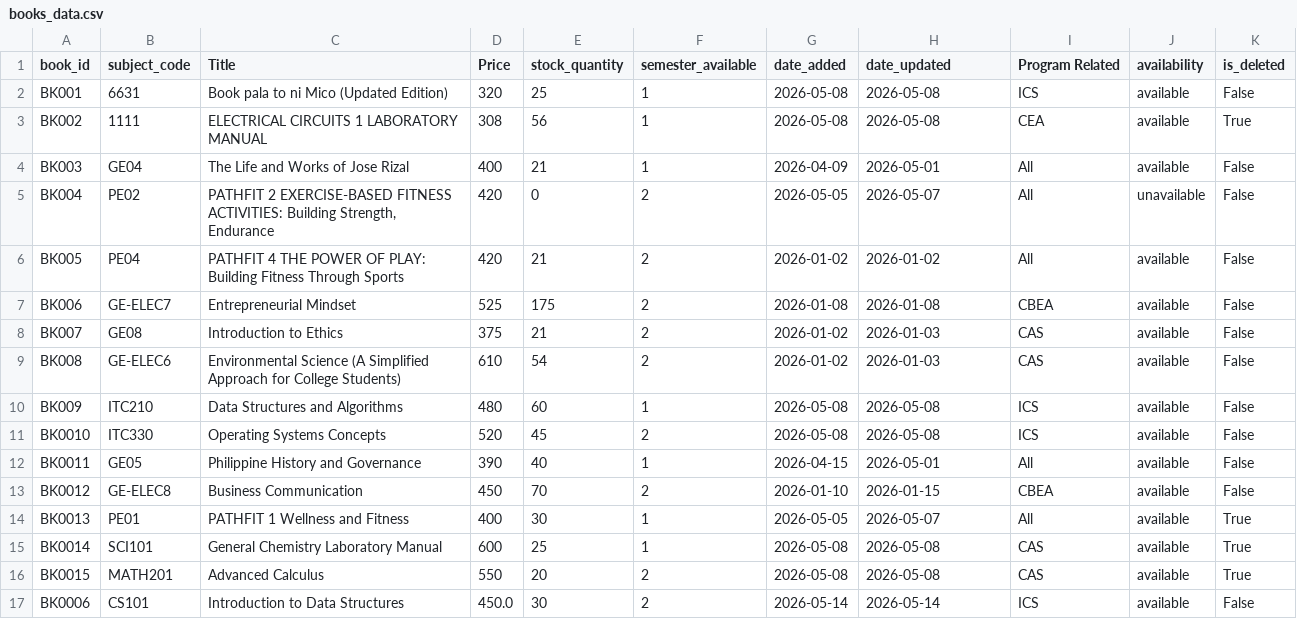
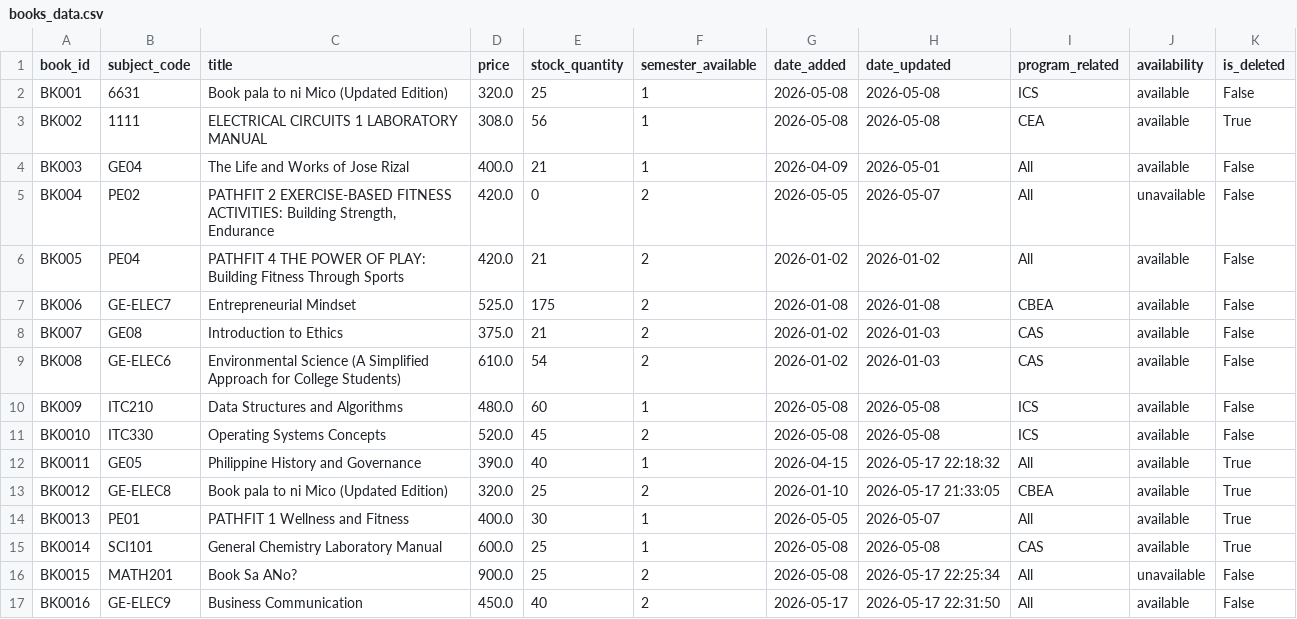
Before and after one commit to knnjy/aop_system_services, a CSV file: data/books/books_data.csv, drawn as a sheet.

Commit message:
Organized Book service

```diff
--- a/data/books/books_data.csv
+++ b/data/books/books_data.csv
@@ -1,17 +1,17 @@
-book_id,subject_code,Title,Price,stock_quantity,semester_available,date_added,date_updated,Program Related,availability,is_deleted
-BK001,6631,Book pala to ni Mico (Updated Edition),320,25,1,2026-05-08,2026-05-08,ICS,available,False
-BK002,1111,ELECTRICAL CIRCUITS 1 LABORATORY MANUAL,308,56,1,2026-05-08,2026-05-08,CEA,available,True
-BK003,GE04,The Life and Works of Jose Rizal,400,21,1,2026-04-09,2026-05-01,All,available,False
-BK004,PE02,"PATHFIT 2 EXERCISE-BASED FITNESS ACTIVITIES: Building Strength, Endurance",420,0,2,2026-05-05,2026-05-07,All,unavailable,False
-BK005,PE04,PATHFIT 4 THE POWER OF PLAY: Building Fitness Through Sports,420,21,2,2026-01-02,2026-01-02,All,available,False
-BK006,GE-ELEC7,Entrepreneurial Mindset,525,175,2,2026-01-08,2026-01-08,CBEA,available,False
-BK007,GE08,Introduction to Ethics,375,21,2,2026-01-02,2026-01-03,CAS,available,False
-BK008,GE-ELEC6,Environmental Science (A Simplified Approach for College Students),610,54,2,2026-01-02,2026-01-03,CAS,available,False
-BK009,ITC210,Data Structures and Algorithms,480,60,1,2026-05-08,2026-05-08,ICS,available,False
-BK0010,ITC330,Operating Systems Concepts,520,45,2,2026-05-08,2026-05-08,ICS,available,False
-BK0011,GE05,Philippine History and Governance,390,40,1,2026-04-15,2026-05-01,All,available,False
-BK0012,GE-ELEC8,Business Communication,450,70,2,2026-01-10,2026-01-15,CBEA,available,False
-BK0013,PE01,PATHFIT 1 Wellness and Fitness,400,30,1,2026-05-05,2026-05-07,All,available,True
-BK0014,SCI101,General Chemistry Laboratory Manual,600,25,1,2026-05-08,2026-05-08,CAS,available,True
-BK0015,MATH201,Advanced Calculus,550,20,2,2026-05-08,2026-05-08,CAS,available,True
-BK0006,CS101,Introduction to Data Structures,450.0,30,2,2026-05-14,2026-05-14,ICS,available,False
+book_id,subject_code,title,price,stock_quantity,semester_available,date_added,date_updated,program_related,availability,is_deleted
+BK001,6631,Book pala to ni Mico (Updated Edition),320.0,25,1,2026-05-08,2026-05-08,ICS,available,False
+BK002,1111,ELECTRICAL CIRCUITS 1 LABORATORY MANUAL,308.0,56,1,2026-05-08,2026-05-08,CEA,available,True
+BK003,GE04,The Life and Works of Jose Rizal,400.0,21,1,2026-04-09,2026-05-01,All,available,False
+BK004,PE02,"PATHFIT 2 EXERCISE-BASED FITNESS ACTIVITIES: Building Strength, Endurance",420.0,0,2,2026-05-05,2026-05-07,All,unavailable,False
+BK005,PE04,PATHFIT 4 THE POWER OF PLAY: Building Fitness Through Sports,420.0,21,2,2026-01-02,2026-01-02,All,available,False
+BK006,GE-ELEC7,Entrepreneurial Mindset,525.0,175,2,2026-01-08,2026-01-08,CBEA,available,False
+BK007,GE08,Introduction to Ethics,375.0,21,2,2026-01-02,2026-01-03,CAS,available,False
+BK008,GE-ELEC6,Environmental Science (A Simplified Approach for College Students),610.0,54,2,2026-01-02,2026-01-03,CAS,available,False
+BK009,ITC210,Data Structures and Algorithms,480.0,60,1,2026-05-08,2026-05-08,ICS,available,False
+BK0010,ITC330,Operating Systems Concepts,520.0,45,2,2026-05-08,2026-05-08,ICS,available,False
+BK0011,GE05,Philippine History and Governance,390.0,40,1,2026-04-15,2026-05-17 22:18:32,All,available,True
+BK0012,GE-ELEC8,Book pala to ni Mico (Updated Edition),320.0,25,2,2026-01-10,2026-05-17 21:33:05,CBEA,available,True
+BK0013,PE01,PATHFIT 1 Wellness and Fitness,400.0,30,1,2026-05-05,2026-05-07,All,available,True
+BK0014,SCI101,General Chemistry Laboratory Manual,600.0,25,1,2026-05-08,2026-05-08,CAS,available,True
+BK0015,MATH201,Book Sa ANo?,900.0,25,2,2026-05-08,2026-05-17 22:25:34,All,unavailable,False
+BK0016,GE-ELEC9,Business Communication,450.0,40,2,2026-05-17,2026-05-17 22:31:50,All,available,False
```
Also changed, not shown: data/uniforms/products.csv, 3 other files.
